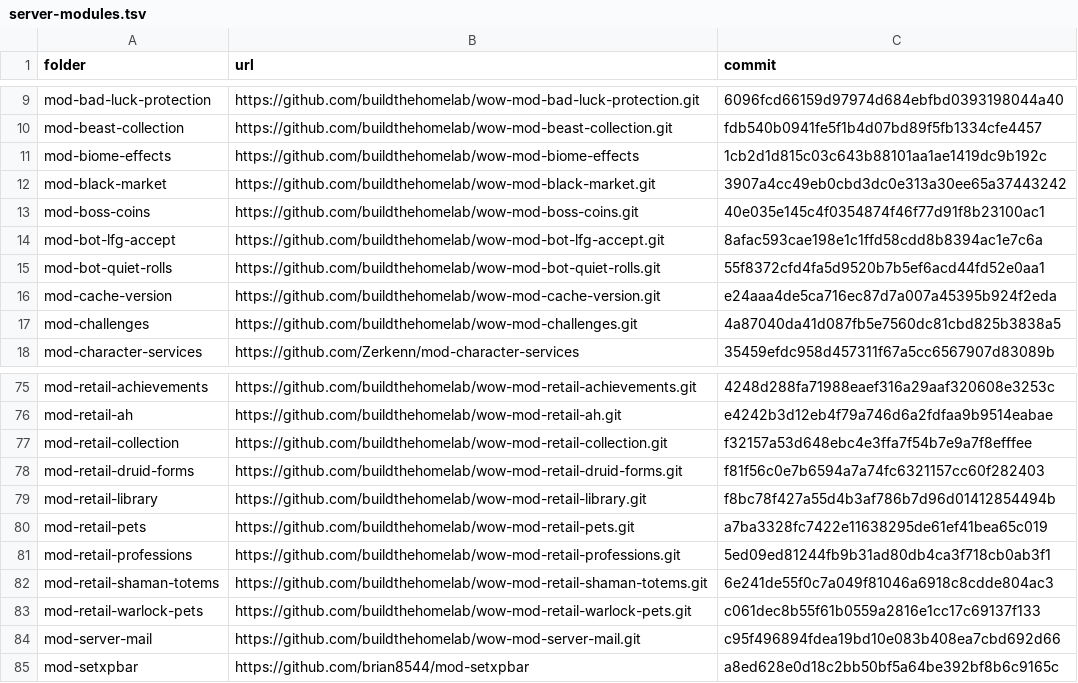
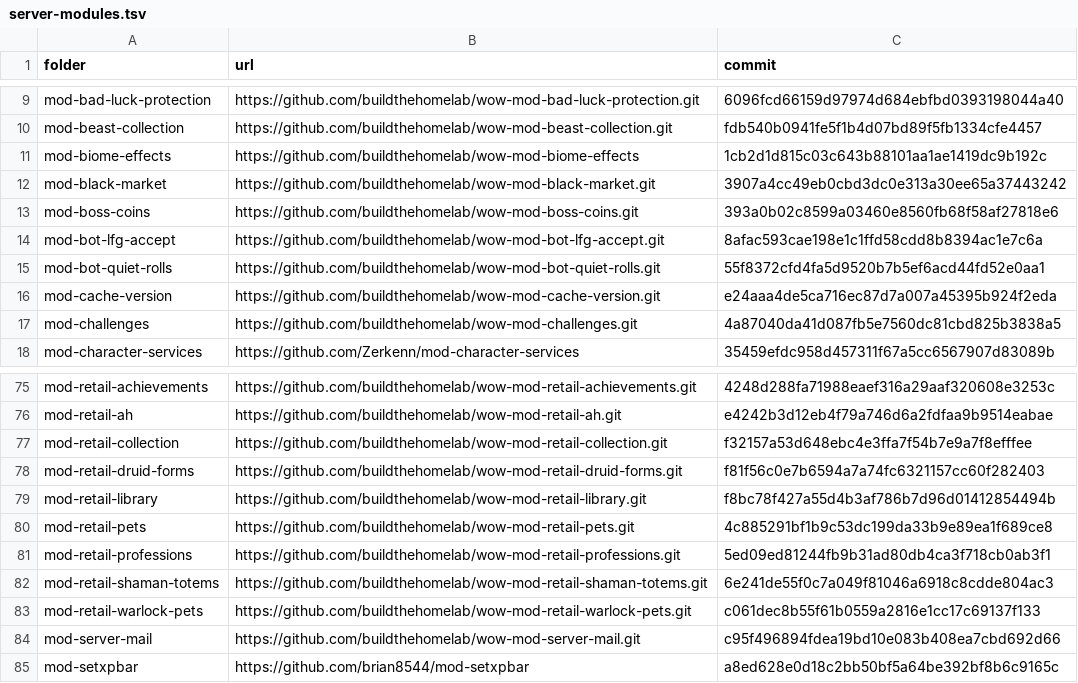
Before and after one commit to buildthehomelab/wow-ci, a TSV file: config/server-modules.tsv, drawn as a sheet; only a part is shown, gaps mark what is left out.

```diff
--- a/config/server-modules.tsv
+++ b/config/server-modules.tsv
@@ -12,3 +12,3 @@ mod-biome-effects	https://github.com/buildthehomelab/wow-mod-biome-effects	1cb2d
 mod-black-market	https://github.com/buildthehomelab/wow-mod-black-market.git	3907a4cc49eb0cbd3dc0e313a30ee65a37443242
-mod-boss-coins	https://github.com/buildthehomelab/wow-mod-boss-coins.git	40e035e145c4f0354874f46f77d91f8b23100ac1
+mod-boss-coins	https://github.com/buildthehomelab/wow-mod-boss-coins.git	393a0b02c8599a03460e8560fb68f58af27818e6
 mod-bot-lfg-accept	https://github.com/buildthehomelab/wow-mod-bot-lfg-accept.git	8afac593cae198e1c1ffd58cdd8b8394ac1e7c6a
@@ -79,3 +79,3 @@ mod-retail-druid-forms	https://github.com/buildthehomelab/wow-mod-retail-druid-f
 mod-retail-library	https://github.com/buildthehomelab/wow-mod-retail-library.git	f8bc78f427a55d4b3af786b7d96d01412854494b
-mod-retail-pets	https://github.com/buildthehomelab/wow-mod-retail-pets.git	a7ba3328fc7422e11638295de61ef41bea65c019
+mod-retail-pets	https://github.com/buildthehomelab/wow-mod-retail-pets.git	4c885291bf1b9c53dc199da33b9e89ea1f689ce8
 mod-retail-professions	https://github.com/buildthehomelab/wow-mod-retail-professions.git	5ed09ed81244fb9b31ad80db4ca3f718cb0ab3f1
```
